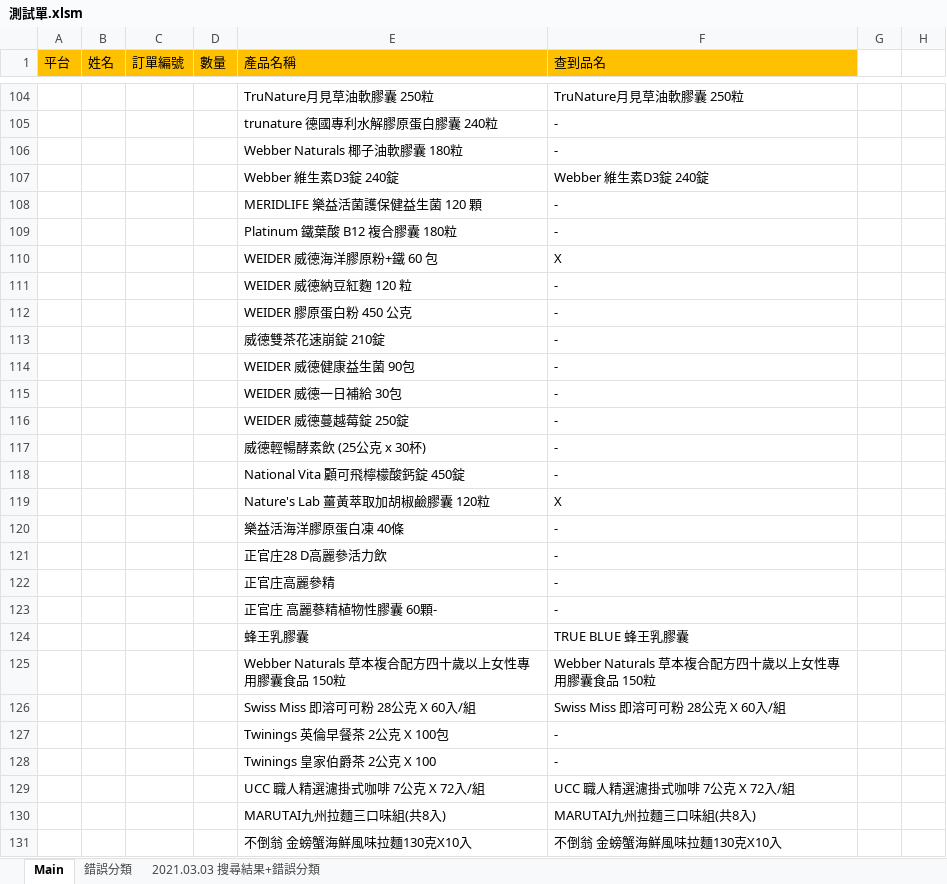
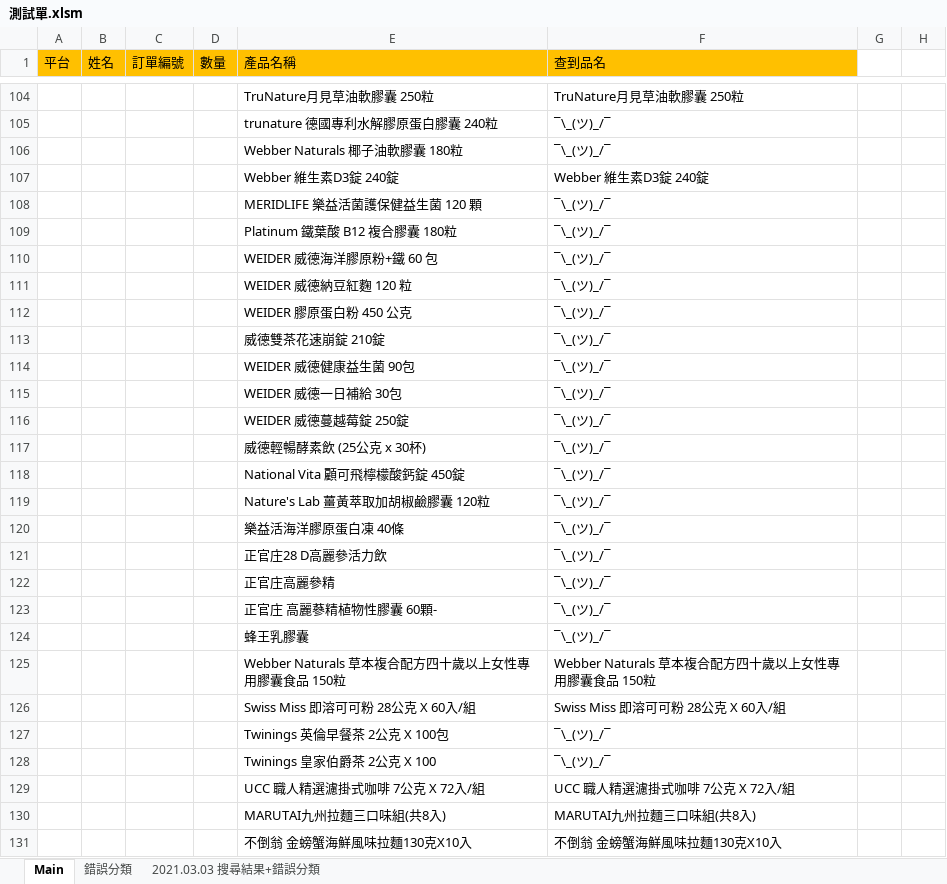
Before and after one commit to FractaIism/Hsinchu-Find-Stocks, an Excel workbook: 測試單.xlsm, sheet Main, drawn as a sheet; only a part is shown, gaps mark what is left out; values as stored, in another font and other column widths than the file's, no borders; charts and pictures not drawn; the diff covers the shown part only; the diff names each change by its address in the sheet, - before the commit and + after, or states it on an @@ line.

```diff
--- a/測試單.xlsm (sheet Main)
+++ b/測試單.xlsm (sheet Main)
-F105:F106 (查到品名): -
+F105:F106 (查到品名): ¯\_(ツ)_/¯
-F108:F109 (查到品名): -
+F108:F109 (查到品名): ¯\_(ツ)_/¯
-F110 (查到品名): X
+F110 (查到品名): ¯\_(ツ)_/¯
-F111:F118 (查到品名): -
+F111:F118 (查到品名): ¯\_(ツ)_/¯
-F119 (查到品名): X
+F119 (查到品名): ¯\_(ツ)_/¯
-F120:F123 (查到品名): -
+F120:F123 (查到品名): ¯\_(ツ)_/¯
-F124 (查到品名): TRUE BLUE 蜂王乳膠囊
+F124 (查到品名): ¯\_(ツ)_/¯
-F127:F128 (查到品名): -
+F127:F128 (查到品名): ¯\_(ツ)_/¯
```
Also changed, not shown: 164 edited cells elsewhere in this sheet, sheet 2021.03.03 搜尋結果+錯誤分類, 3 other files.
